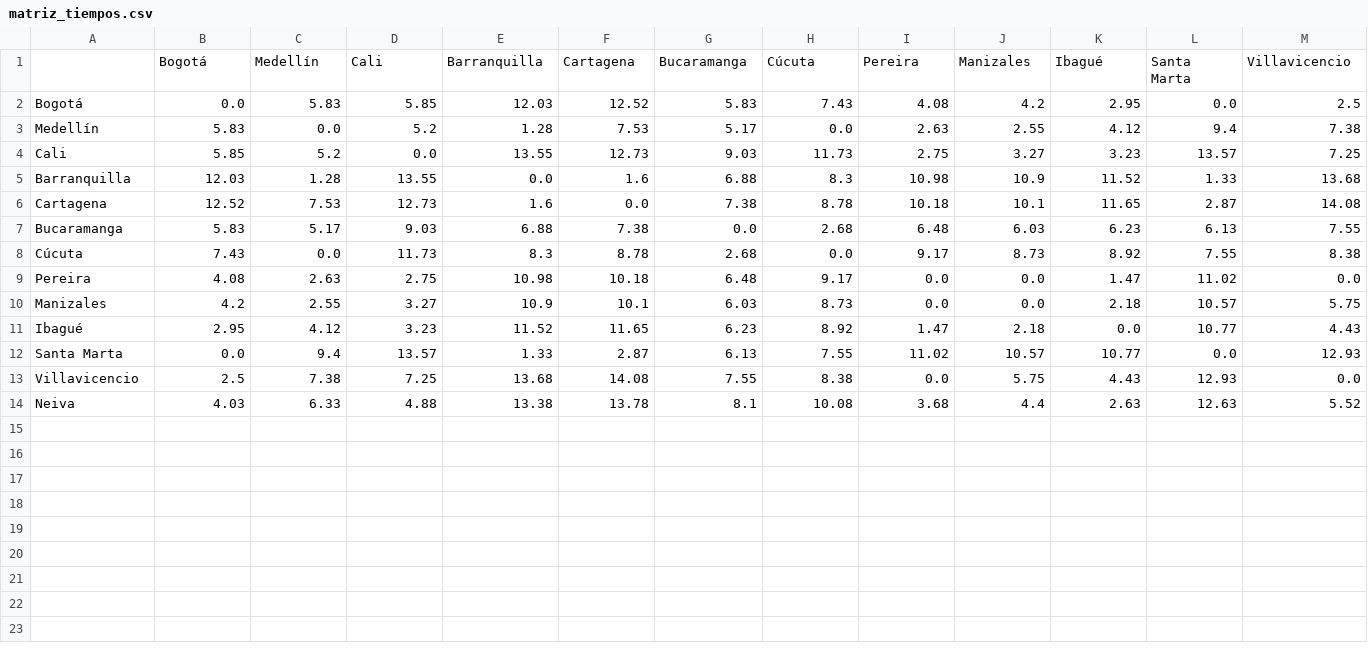
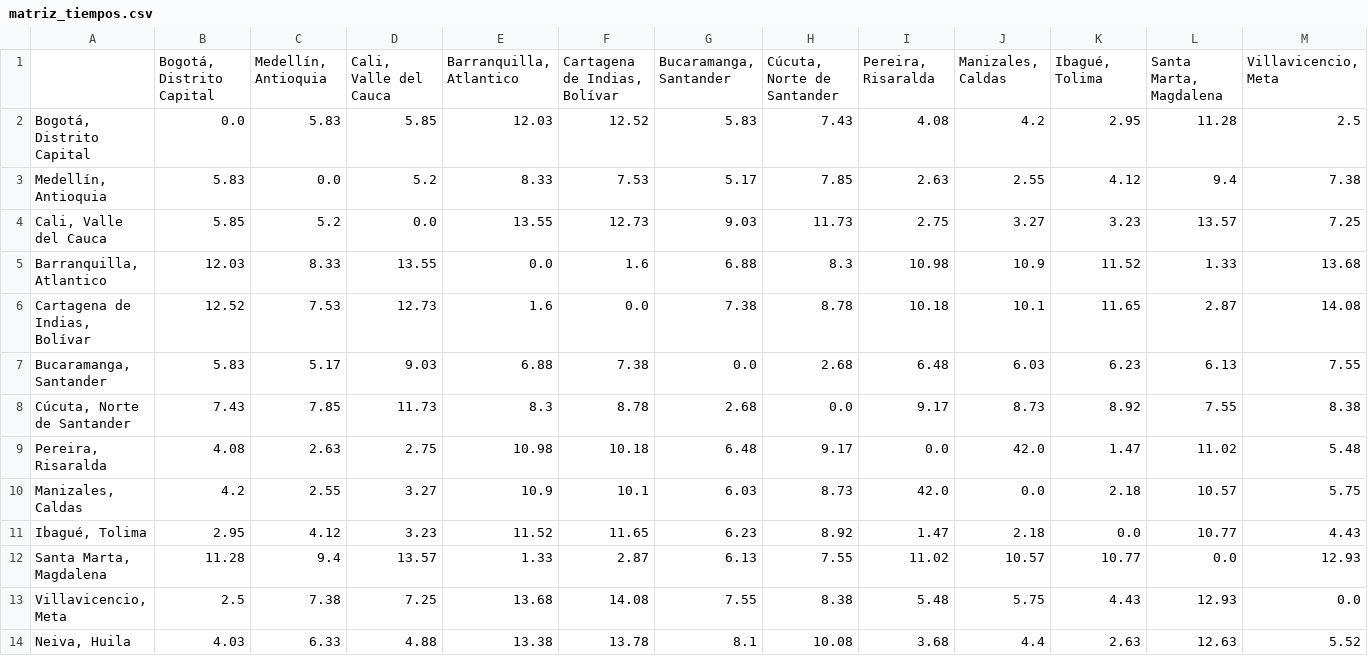
Before and after one commit to carlosmcalle/Trabajo01EQ5RNABI, a CSV file: matriz_tiempos.csv, drawn as a sheet; only a part is shown; removed rows and columns are numbered as before the commit, all else as after; rows hold the shown columns only; the diff names each change by its address in the sheet, - before the commit and + after, or states it on an @@ line.

```diff
--- a/matriz_tiempos.csv
+++ b/matriz_tiempos.csv
-row 1:  | Bogotá | Medellín | Cali | Barranquilla | Cartagena | Bucaramanga | Cúcuta | Pereira | Manizales | Ibagué | Santa Marta | Villavicencio
+row 1:  | Bogotá, Distrito Capital | Medellín, Antioquia | Cali, Valle del Cauca | Barranquilla, Atlantico | Cartagena de Indias, Bolívar | Bucaramanga, Santander | Cúcuta, Norte de Santander | Pereira, Risaralda | Manizales, Caldas | Ibagué, Tolima | Santa Marta, Magdalena | Villavicencio, Meta
-A2: Bogotá
+A2: Bogotá, Distrito Capital
-L2: 0.0
+L2: 11.28
-A3: Medellín
+A3: Medellín, Antioquia
-E3: 1.28
+E3: 8.33
-H3: 0.0
+H3: 7.85
-A4: Cali
+A4: Cali, Valle del Cauca
-A5: Barranquilla
+A5: Barranquilla, Atlantico
-C5: 1.28
+C5: 8.33
-A6: Cartagena
+A6: Cartagena de Indias, Bolívar
-A7: Bucaramanga
+A7: Bucaramanga, Santander
-A8: Cúcuta
+A8: Cúcuta, Norte de Santander
-C8: 0.0
+C8: 7.85
-A9: Pereira
+A9: Pereira, Risaralda
-J9: 0.0
+J9: 42.0
-M9: 0.0
+M9: 5.48
-A10: Manizales
+A10: Manizales, Caldas
-I10: 0.0
+I10: 42.0
-A11: Ibagué
+A11: Ibagué, Tolima
-A12: Santa Marta
+A12: Santa Marta, Magdalena
-B12: 0.0
+B12: 11.28
-A13: Villavicencio
+A13: Villavicencio, Meta
-I13: 0.0
+I13: 5.48
-A14: Neiva
+A14: Neiva, Huila
```
Also changed, not shown: matriz_distancia.csv, matriz_peajes.csv, 1 other file.
